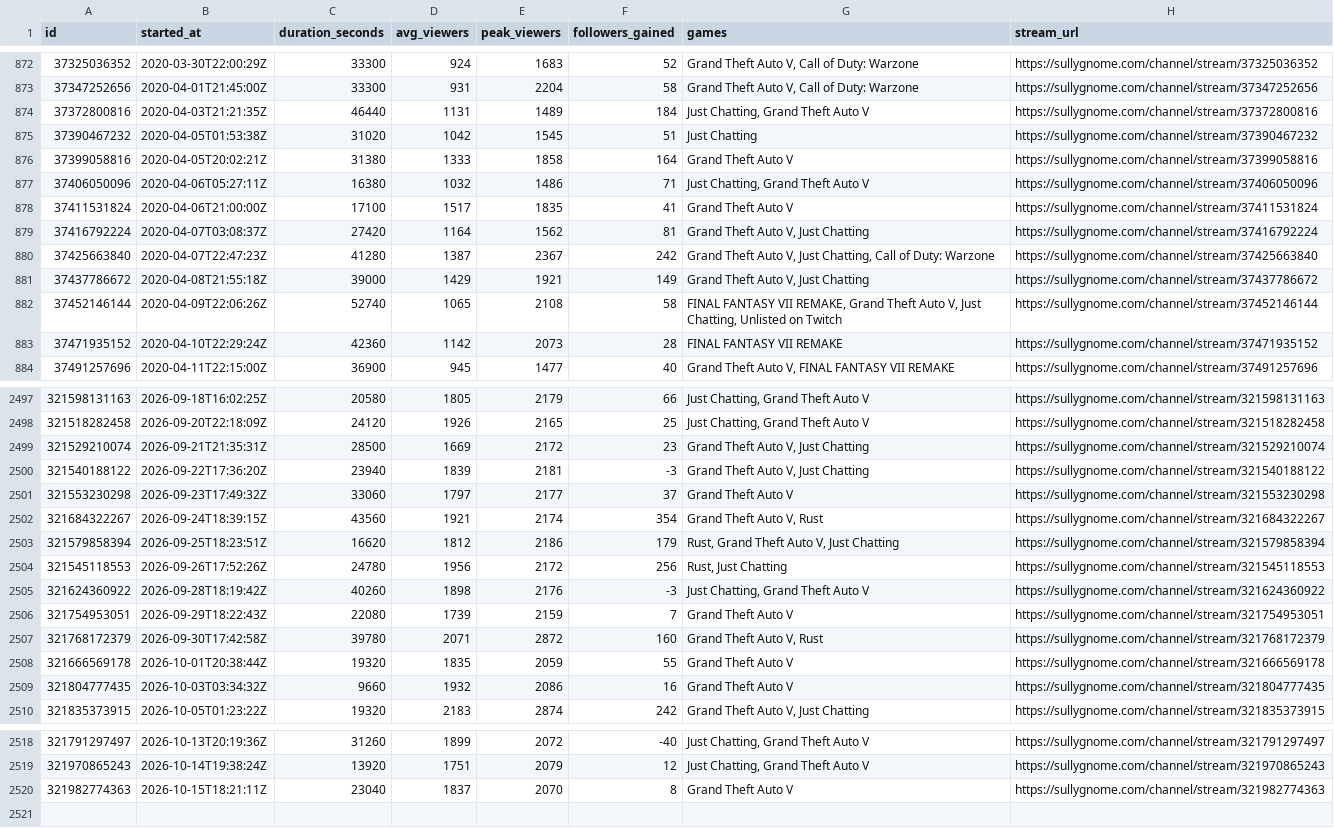
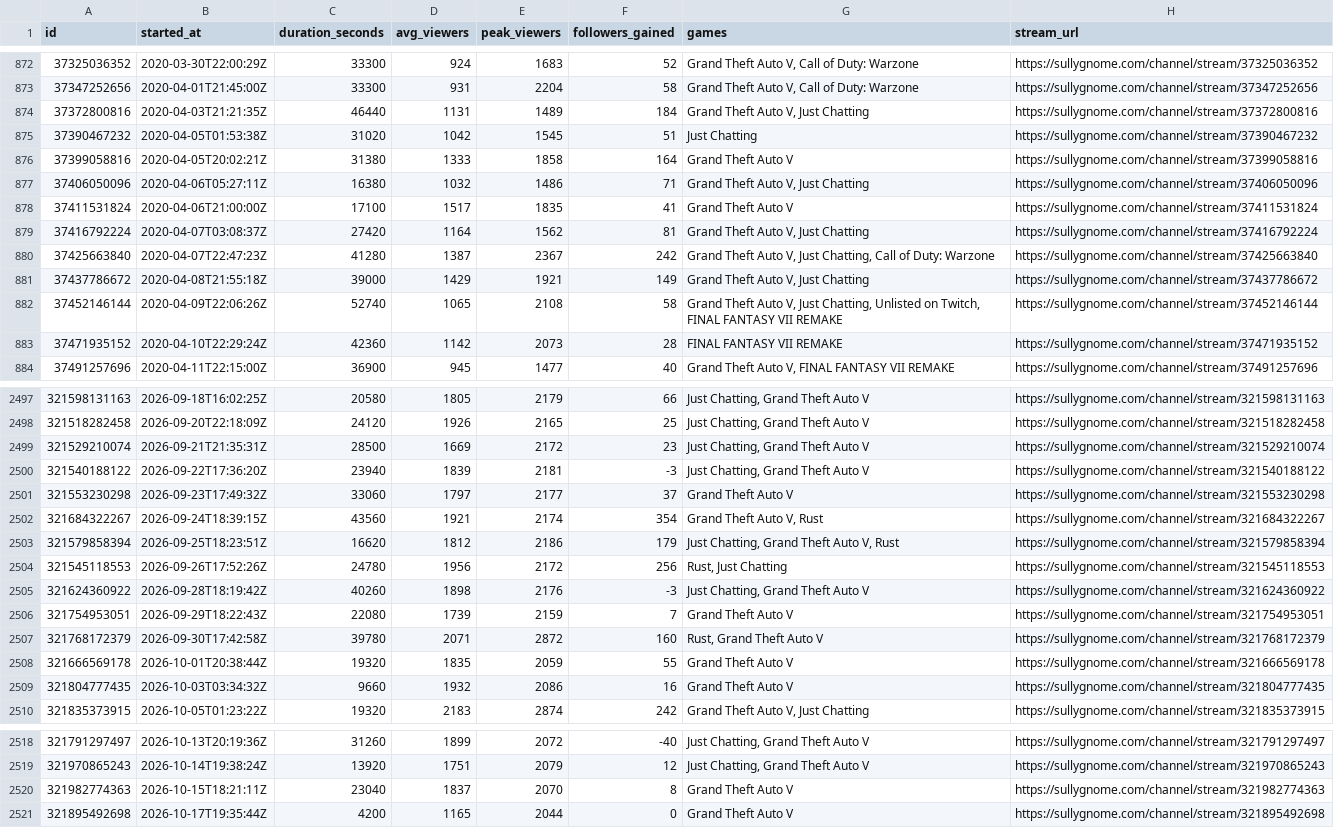
Before and after one commit to sardistic/cyr, a CSV file: data/sully-streams.csv, drawn as a sheet; only a part is shown, gaps mark what is left out; the diff covers the shown part only.

```diff
--- a/data/sully-streams.csv
+++ b/data/sully-streams.csv
@@ -873,6 +873,6 @@ id,started_at,duration_seconds,avg_viewers,peak_viewers,followers_gained,games,s
 37347252656,2020-04-01T21:45:00Z,33300,931,2204,58,"Grand Theft Auto V, Call of Duty: Warzone",https://sullygnome.com/channel/stream/37347252656
-37372800816,2020-04-03T21:21:35Z,46440,1131,1489,184,"Just Chatting, Grand Theft Auto V",https://sullygnome.com/channel/stream/37372800816
+37372800816,2020-04-03T21:21:35Z,46440,1131,1489,184,"Grand Theft Auto V, Just Chatting",https://sullygnome.com/channel/stream/37372800816
 37390467232,2020-04-05T01:53:38Z,31020,1042,1545,51,Just Chatting,https://sullygnome.com/channel/stream/37390467232
 37399058816,2020-04-05T20:02:21Z,31380,1333,1858,164,Grand Theft Auto V,https://sullygnome.com/channel/stream/37399058816
-37406050096,2020-04-06T05:27:11Z,16380,1032,1486,71,"Just Chatting, Grand Theft Auto V",https://sullygnome.com/channel/stream/37406050096
+37406050096,2020-04-06T05:27:11Z,16380,1032,1486,71,"Grand Theft Auto V, Just Chatting",https://sullygnome.com/channel/stream/37406050096
 37411531824,2020-04-06T21:00:00Z,17100,1517,1835,41,Grand Theft Auto V,https://sullygnome.com/channel/stream/37411531824
@@ -881,3 +881,3 @@ id,started_at,duration_seconds,avg_viewers,peak_viewers,followers_gained,games,s
 37437786672,2020-04-08T21:55:18Z,39000,1429,1921,149,"Grand Theft Auto V, Just Chatting",https://sullygnome.com/channel/stream/37437786672
-37452146144,2020-04-09T22:06:26Z,52740,1065,2108,58,"FINAL FANTASY VII REMAKE, Grand Theft Auto V, Just Chatting, Unlisted on Twitch",https://sullygnome.com/channel/stream/37452146144
+37452146144,2020-04-09T22:06:26Z,52740,1065,2108,58,"Grand Theft Auto V, Just Chatting, Unlisted on Twitch, FINAL FANTASY VII REMAKE",https://sullygnome.com/channel/stream/37452146144
 37471935152,2020-04-10T22:29:24Z,42360,1142,2073,28,FINAL FANTASY VII REMAKE,https://sullygnome.com/channel/stream/37471935152
@@ -2498,7 +2498,7 @@ id,started_at,duration_seconds,avg_viewers,peak_viewers,followers_gained,games,s
 321518282458,2026-09-20T22:18:09Z,24120,1926,2165,25,"Just Chatting, Grand Theft Auto V",https://sullygnome.com/channel/stream/321518282458
-321529210074,2026-09-21T21:35:31Z,28500,1669,2172,23,"Grand Theft Auto V, Just Chatting",https://sullygnome.com/channel/stream/321529210074
-321540188122,2026-09-22T17:36:20Z,23940,1839,2181,-3,"Grand Theft Auto V, Just Chatting",https://sullygnome.com/channel/stream/321540188122
+321529210074,2026-09-21T21:35:31Z,28500,1669,2172,23,"Just Chatting, Grand Theft Auto V",https://sullygnome.com/channel/stream/321529210074
+321540188122,2026-09-22T17:36:20Z,23940,1839,2181,-3,"Just Chatting, Grand Theft Auto V",https://sullygnome.com/channel/stream/321540188122
 321553230298,2026-09-23T17:49:32Z,33060,1797,2177,37,Grand Theft Auto V,https://sullygnome.com/channel/stream/321553230298
 321684322267,2026-09-24T18:39:15Z,43560,1921,2174,354,"Grand Theft Auto V, Rust",https://sullygnome.com/channel/stream/321684322267
-321579858394,2026-09-25T18:23:51Z,16620,1812,2186,179,"Rust, Grand Theft Auto V, Just Chatting",https://sullygnome.com/channel/stream/321579858394
+321579858394,2026-09-25T18:23:51Z,16620,1812,2186,179,"Just Chatting, Grand Theft Auto V, Rust",https://sullygnome.com/channel/stream/321579858394
 321545118553,2026-09-26T17:52:26Z,24780,1956,2172,256,"Rust, Just Chatting",https://sullygnome.com/channel/stream/321545118553
@@ -2506,3 +2506,3 @@ id,started_at,duration_seconds,avg_viewers,peak_viewers,followers_gained,games,s
 321754953051,2026-09-29T18:22:43Z,22080,1739,2159,7,Grand Theft Auto V,https://sullygnome.com/channel/stream/321754953051
-321768172379,2026-09-30T17:42:58Z,39780,2071,2872,160,"Grand Theft Auto V, Rust",https://sullygnome.com/channel/stream/321768172379
+321768172379,2026-09-30T17:42:58Z,39780,2071,2872,160,"Rust, Grand Theft Auto V",https://sullygnome.com/channel/stream/321768172379
 321666569178,2026-10-01T20:38:44Z,19320,1835,2059,55,Grand Theft Auto V,https://sullygnome.com/channel/stream/321666569178
@@ -2520 +2520,2 @@ id,started_at,duration_seconds,avg_viewers,peak_viewers,followers_gained,games,s
 321982774363,2026-10-15T18:21:11Z,23040,1837,2070,8,Grand Theft Auto V,https://sullygnome.com/channel/stream/321982774363
+321895492698,2026-10-17T19:35:44Z,4200,1165,2044,0,Grand Theft Auto V,https://sullygnome.com/channel/stream/321895492698
```
Also changed, not shown: 29 edited cells elsewhere in this file, data/exact-streams.csv, 2 other files.
